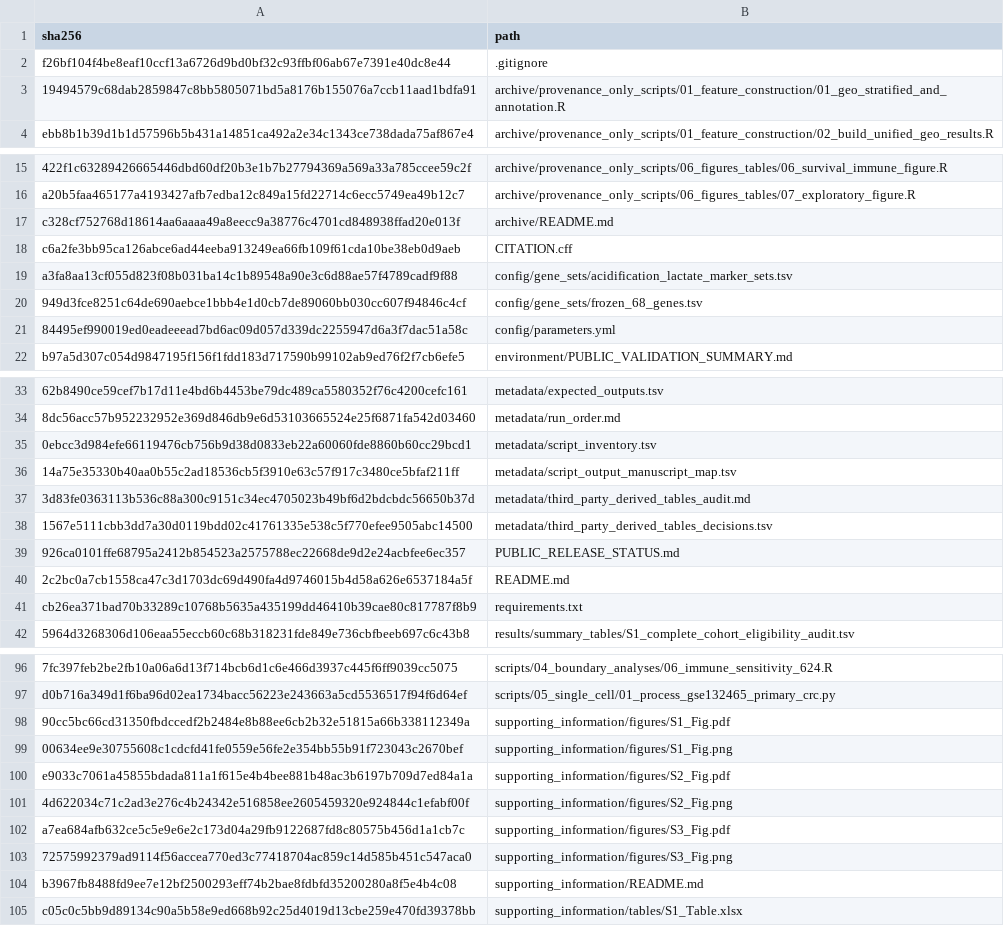
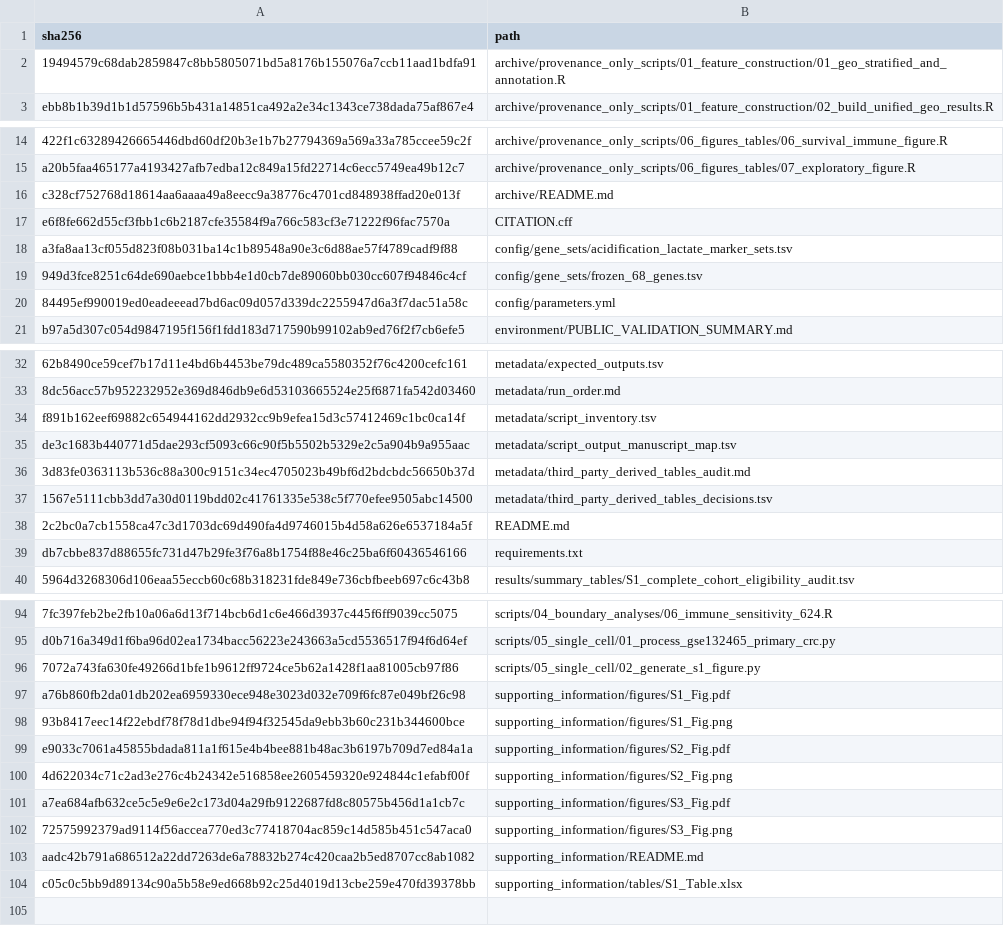
Before and after one commit to JianxinGuan/CRC-transportable-metabolic-state, a TSV file: manifests/SHA256SUMS.tsv, drawn as a sheet; only a part is shown, gaps mark what is left out; removed rows and columns are numbered as before the commit, all else as after; the diff names each change by its address in the sheet, - before the commit and + after, or states it on an @@ line.

```diff
--- a/manifests/SHA256SUMS.tsv
+++ b/manifests/SHA256SUMS.tsv
-row 2: f26bf104f4be8eaf10ccf13a6726d9bd0bf32c93ffbf06ab67e7391e40dc8e44 | .gitignore
-A17 (sha256): c6a2fe3bb95ca126abce6ad44eeba913249ea66fb109f61cda10be38eb0d9aeb
+A17 (sha256): e6f8fe662d55cf3fbb1c6b2187cfe35584f9a766c583cf3e71222f96fac7570a
-A34 (sha256): 0ebcc3d984efe66119476cb756b9d38d0833eb22a60060fde8860b60cc29bcd1
+A34 (sha256): f891b162eef69882c654944162dd2932cc9b9efea15d3c57412469c1bc0ca14f
-A35 (sha256): 14a75e35330b40aa0b55c2ad18536cb5f3910e63c57f917c3480ce5bfaf211ff
+A35 (sha256): de3c1683b440771d5dae293cf5093c66c90f5b5502b5329e2c5a904b9a955aac
-row 39: 926ca0101ffe68795a2412b854523a2575788ec22668de9d2e24acbfee6ec357 | PUBLIC_RELEASE_STATUS.md
-A39 (sha256): cb26ea371bad70b33289c10768b5635a435199dd46410b39cae80c817787f8b9
+A39 (sha256): db7cbbe837d88655fc731d47b29fe3f76a8b1754f88e46c25ba6f60436546166
+row 96: 7072a743fa630fe49266d1bfe1b9612ff9724ce5b62a1428f1aa81005cb97f86 | scripts/05_single_cell/02_generate_s1_figure.py
-A97 (sha256): 90cc5bc66cd31350fbdccedf2b2484e8b88ee6cb2b32e51815a66b338112349a
+A97 (sha256): a76b860fb2da01db202ea6959330ece948e3023d032e709f6fc87e049bf26c98
-A98 (sha256): 00634ee9e30755608c1cdcfd41fe0559e56fe2e354bb55b91f723043c2670bef
+A98 (sha256): 93b8417eec14f22ebdf78f78d1dbe94f94f32545da9ebb3b60c231b344600bce
-A103 (sha256): b3967fb8488fd9ee7e12bf2500293eff74b2bae8fdbfd35200280a8f5e4b4c08
+A103 (sha256): aadc42b791a686512a22dd7263de6a78832b274c420caa2b5ed8707cc8ab1082
```
Also changed, not shown: manifests/FILE_MANIFEST.tsv, metadata/script_inventory.tsv, 8 other files.
